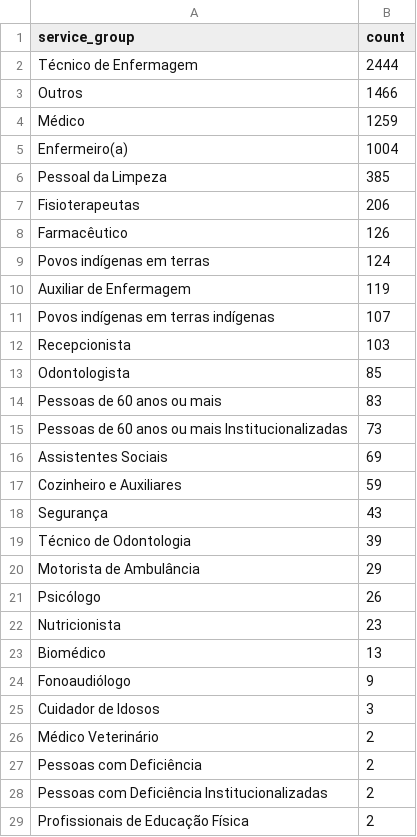
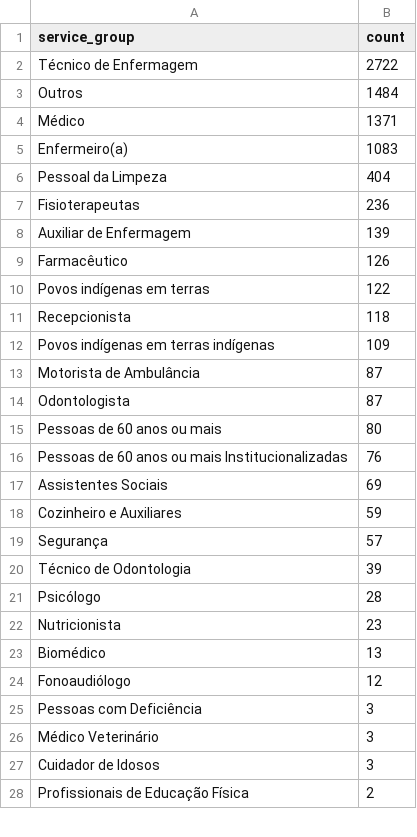
Before and after one commit to CodeForManaus/vacina-manaus, a CSV file: db/service_group_count.csv, drawn as a sheet; only a part is shown; the diff covers the shown part only.

```diff
--- a/db/service_group_count.csv
+++ b/db/service_group_count.csv
@@ -1,29 +1,28 @@
 service_group,count
-Técnico de Enfermagem,2444
-Outros,1466
-Médico,1259
-Enfermeiro(a),1004
-Pessoal da Limpeza,385
-Fisioterapeutas,206
+Técnico de Enfermagem,2722
+Outros,1484
+Médico,1371
+Enfermeiro(a),1083
+Pessoal da Limpeza,404
+Fisioterapeutas,236
+Auxiliar de Enfermagem,139
 Farmacêutico,126
-Povos indígenas em terras,124
-Auxiliar de Enfermagem,119
-Povos indígenas em terras indígenas,107
-Recepcionista,103
-Odontologista,85
-Pessoas de 60 anos ou mais,83
-Pessoas de 60 anos ou mais Institucionalizadas,73
+Povos indígenas em terras,122
+Recepcionista,118
+Povos indígenas em terras indígenas,109
+Motorista de Ambulância,87
+Odontologista,87
+Pessoas de 60 anos ou mais,80
+Pessoas de 60 anos ou mais Institucionalizadas,76
 Assistentes Sociais,69
 Cozinheiro e Auxiliares,59
-Segurança,43
+Segurança,57
 Técnico de Odontologia,39
-Motorista de Ambulância,29
-Psicólogo,26
+Psicólogo,28
 Nutricionista,23
 Biomédico,13
-Fonoaudiólogo,9
+Fonoaudiólogo,12
+Pessoas com Deficiência,3
+Médico Veterinário,3
 Cuidador de Idosos,3
-Médico Veterinário,2
-Pessoas com Deficiência,2
-Pessoas com Deficiência Institucionalizadas,2
 Profissionais de Educação Física,2
```
Also changed, not shown: 2 added rows and 1 removed row elsewhere in this file, db/priority_group_count.csv, db/uncategorized_service_group_by_vaccination_site_full_data.csv, 11 other files.
